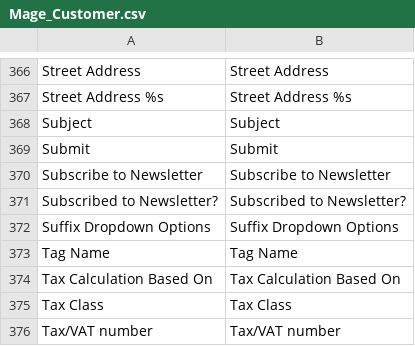
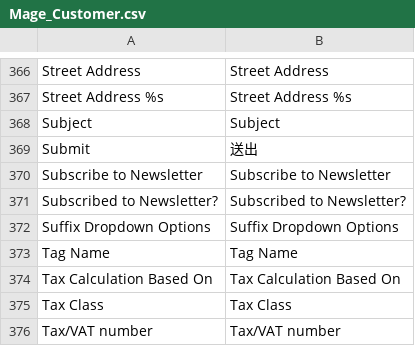
Before and after one commit to gamlinnia/li_magento, a CSV file: app/locale/zh_TW/Mage_Customer.csv, drawn as a sheet; only a part is shown, gaps mark what is left out.

```diff
--- a/app/locale/zh_TW/Mage_Customer.csv
+++ b/app/locale/zh_TW/Mage_Customer.csv
@@ -368,3 +368,3 @@
 "Subject","Subject"
-"Submit","Submit"
+"Submit","送出"
 "Subscribe to Newsletter","Subscribe to Newsletter"
```
Also changed, not shown: app/locale/zh_TW/Mage_Adminhtml.csv, app/locale/zh_TW/Mage_Contacts.csv, 2 other files.
